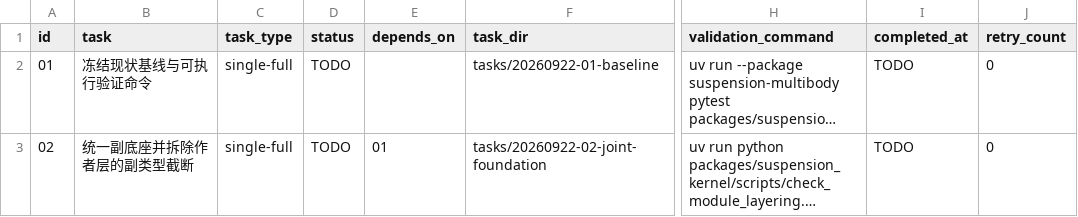
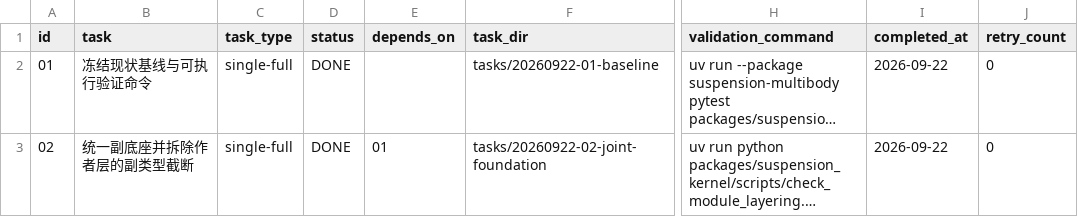
Before and after one commit to 1191415541/open-kinematics, a CSV file: .codex-tasks/20260922-suspension-template-architecture/SUBTASKS.csv, drawn as a sheet; only a part is shown, gaps mark what is left out; long unchanged cells end in …; the diff covers the shown part only; the diff names each change by its address in the sheet, - before the commit and + after, or states it on an @@ line.

```diff
--- a/.codex-tasks/20260922-suspension-template-architecture/SUBTASKS.csv
+++ b/.codex-tasks/20260922-suspension-template-architecture/SUBTASKS.csv
-D2:D3 (status): TODO
+D2:D3 (status): DONE
-I2:I3 (completed_at): TODO
+I2:I3 (completed_at): 2026-09-22
```
Also changed, not shown: 18 edited cells elsewhere in this file, .codex-tasks/20260922-suspension-template-architecture/tasks/20260922-02-joint-foundation/TODO.csv, .codex-tasks/20260922-suspension-template-architecture/tasks/20260922-04-subsystems/TODO.csv, 49 other files.
